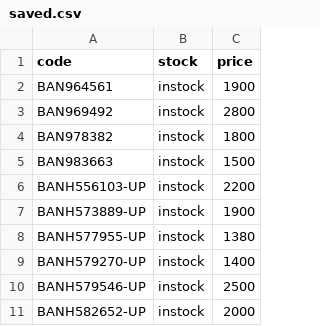
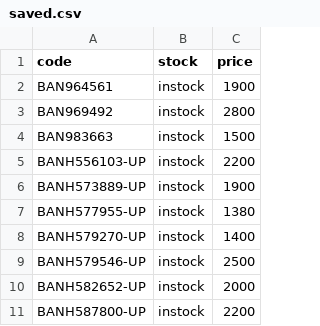
Before and after one commit to vktr107/hlj_price_tracker, a CSV file: saved.csv, drawn as a sheet; only a part is shown; the shorter side is filled out with more unchanged rows.

```diff
--- a/saved.csv
+++ b/saved.csv
@@ -3,3 +3,2 @@ BAN964561,instock,1900
 BAN969492,instock,2800
-BAN978382,instock,1800
 BAN983663,instock,1500
```
